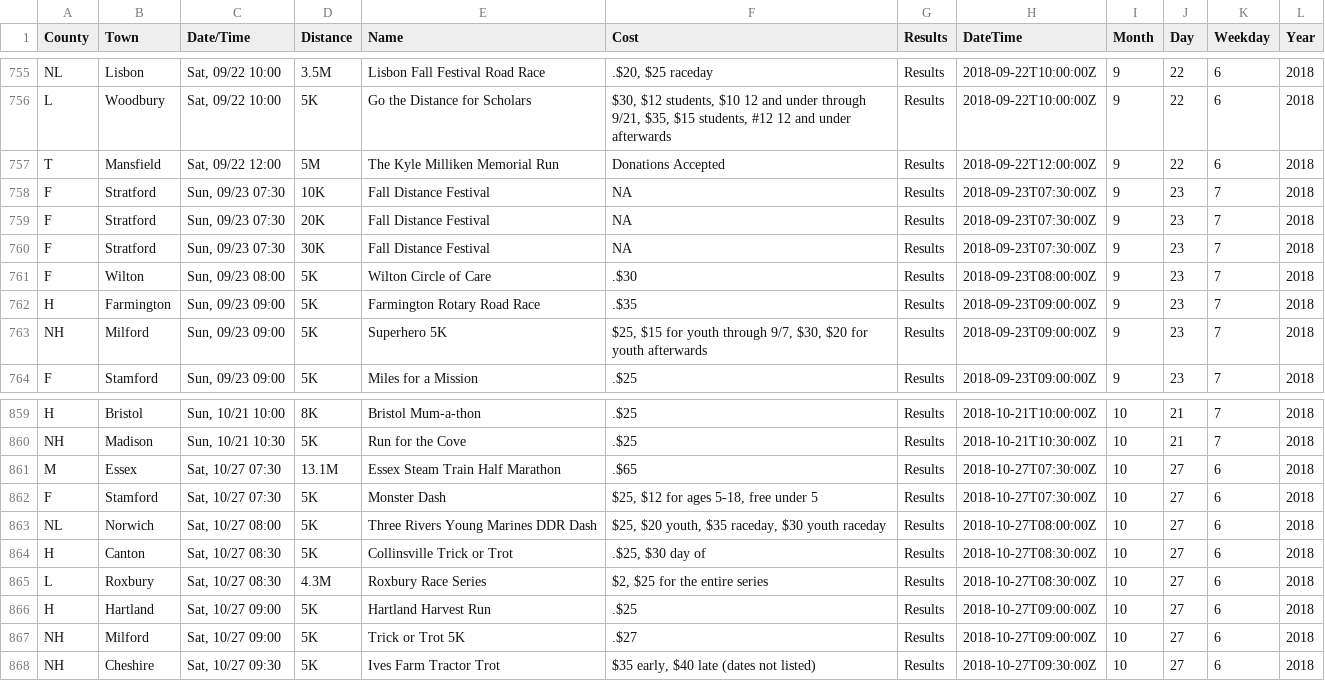
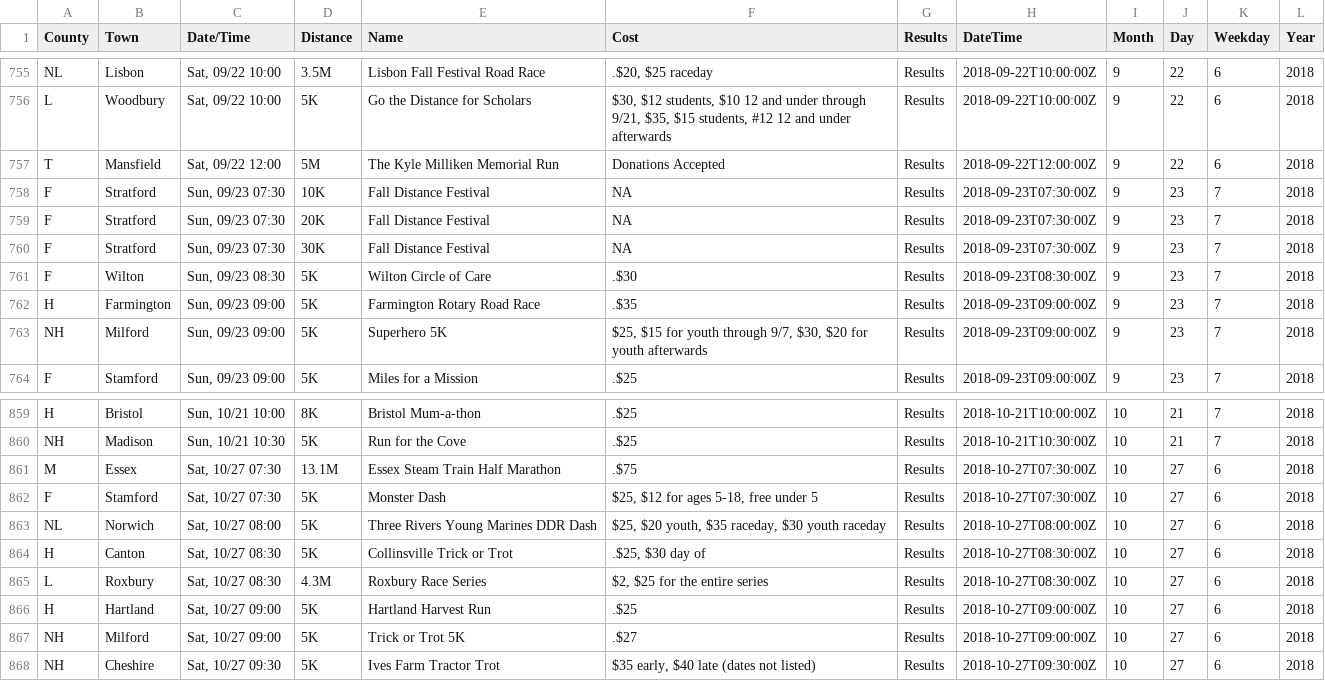
Before and after one commit to jpasini/dataviz-project-template, a CSV file: data/races2018.csv, drawn as a sheet; only a part is shown, gaps mark what is left out.

Commit message:
fresh data

```diff
--- a/data/races2018.csv
+++ b/data/races2018.csv
@@ -762,3 +762,3 @@ F,Stratford,"Sun, 09/23 07:30",20K,Fall Distance Festival,NA,Results,2018-09-23T
 F,Stratford,"Sun, 09/23 07:30",30K,Fall Distance Festival,NA,Results,2018-09-23T07:30:00Z,9,23,7,2018
-F,Wilton,"Sun, 09/23 08:00",5K,Wilton Circle of Care,.$30,Results,2018-09-23T08:00:00Z,9,23,7,2018
+F,Wilton,"Sun, 09/23 08:30",5K,Wilton Circle of Care,.$30,Results,2018-09-23T08:30:00Z,9,23,7,2018
 H,Farmington,"Sun, 09/23 09:00",5K,Farmington Rotary Road Race,.$35,Results,2018-09-23T09:00:00Z,9,23,7,2018
@@ -862,3 +862,3 @@ H,Bristol,"Sun, 10/21 10:00",8K,Bristol Mum-a-thon,.$25,Results,2018-10-21T10:00
 NH,Madison,"Sun, 10/21 10:30",5K,Run for the Cove,.$25,Results,2018-10-21T10:30:00Z,10,21,7,2018
-M,Essex,"Sat, 10/27 07:30",13.1M,Essex Steam Train Half Marathon,.$65,Results,2018-10-27T07:30:00Z,10,27,6,2018
+M,Essex,"Sat, 10/27 07:30",13.1M,Essex Steam Train Half Marathon,.$75,Results,2018-10-27T07:30:00Z,10,27,6,2018
 F,Stamford,"Sat, 10/27 07:30",5K,Monster Dash,"$25,  $12 for ages 5-18,  free under 5",Results,2018-10-27T07:30:00Z,10,27,6,2018
```
Also changed, not shown: 2 other files.
